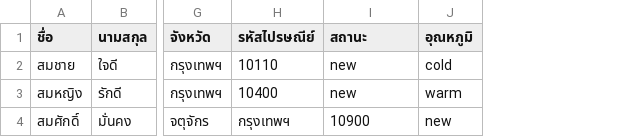
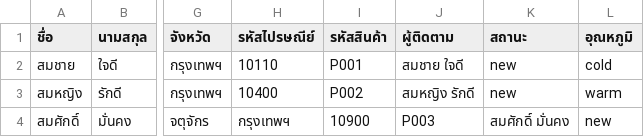
Before and after one commit to PonuoM/CRM_Saletracker, a CSV file: templates/customers_template.csv, drawn as a sheet; only a part is shown, gaps mark what is left out; addresses are those after the commit; the diff names each change by its address in the sheet, - before the commit and + after, or states it on an @@ line.

```diff
--- a/templates/customers_template.csv
+++ b/templates/customers_template.csv
+column I (รหัสสินค้า), rows 2-4: P001 | P002 | 10900
+column J (ผู้ติดตาม), rows 2-4: สมชาย ใจดี | สมหญิง รักดี | P003
-K4 (สถานะ): 10900
+K4 (สถานะ): สมศักดิ์ มั่นคง
```
Also changed, not shown: templates/customers_only_template.csv, templates/sales_import_template.csv, 48 other files.
